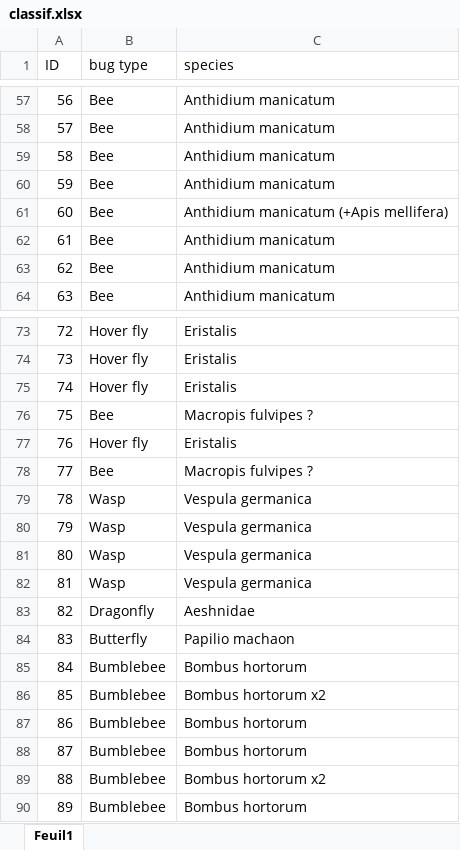
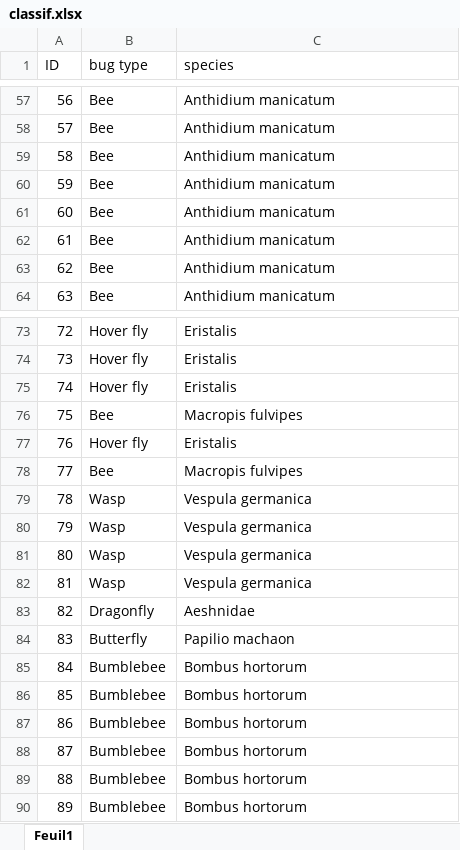
Before and after one commit to Romain-Chevrollier/Data_Project, an Excel workbook: train/classif.xlsx, sheet Feuil1, drawn as a sheet; only a part is shown, gaps mark what is left out; values as stored, in another font and other column widths than the file's, no borders; the diff names each change by its address in the sheet, - before the commit and + after, or states it on an @@ line.

Commit message:
cleaning of classif dataset, creating cvs file with dataset of features and creating file with visualization

```diff
--- a/train/classif.xlsx (sheet Feuil1)
+++ b/train/classif.xlsx (sheet Feuil1)
-C61 (species): Anthidium manicatum (+Apis mellifera)
+C61 (species): Anthidium manicatum
-C76 (species): Macropis fulvipes ?
+C76 (species): Macropis fulvipes
-C78 (species): Macropis fulvipes ?
+C78 (species): Macropis fulvipes
-C86 (species): Bombus hortorum x2
+C86 (species): Bombus hortorum
-C89 (species): Bombus hortorum x2
+C89 (species): Bombus hortorum
```
Also changed, not shown: 3 other files.
